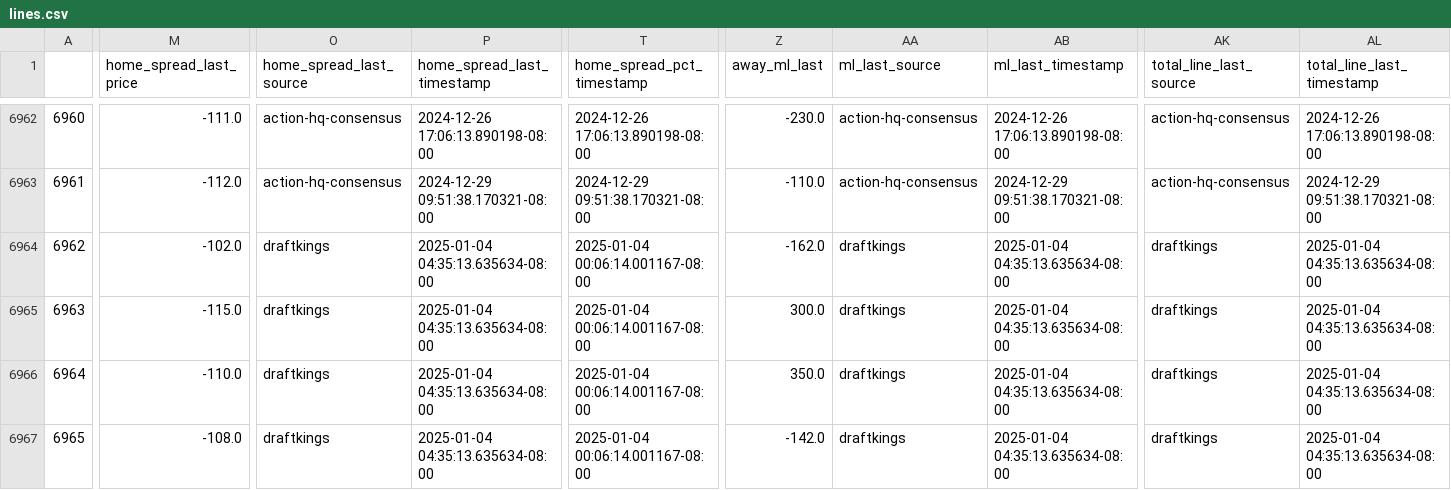
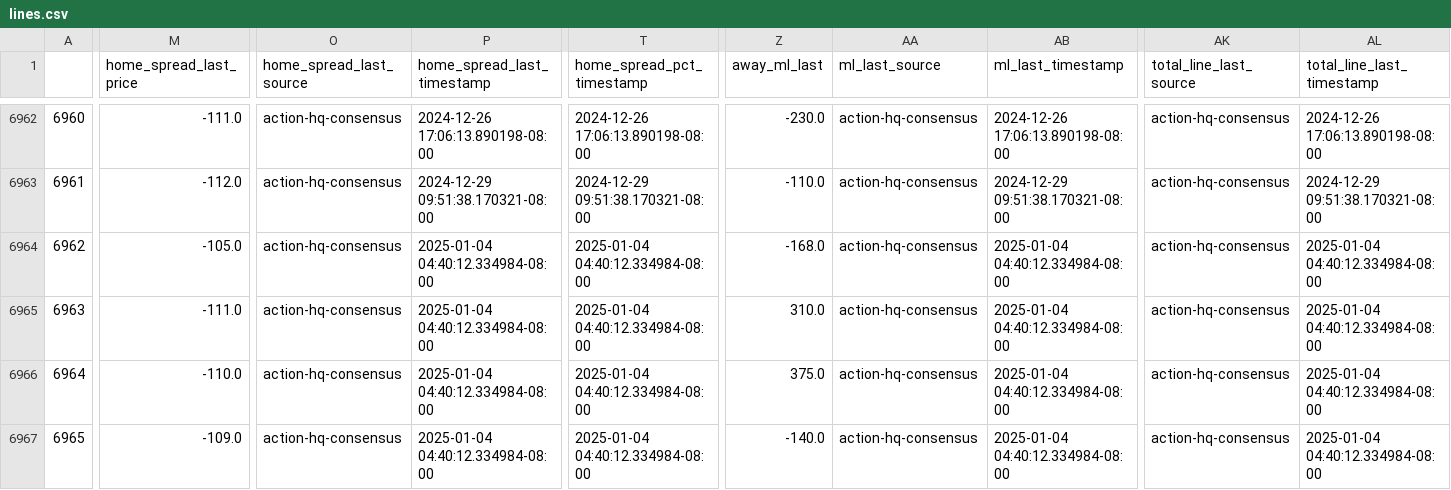
Before and after one commit to greerreNFL/nfelomarket_data, a CSV file: Data/lines.csv, drawn as a sheet; only a part is shown, gaps mark what is left out; the diff covers the shown part only; the diff names each change by its address in the sheet, - before the commit and + after, or states it on an @@ line.

```diff
--- a/Data/lines.csv
+++ b/Data/lines.csv
-M6964 (home_spread_last_price): -102.0
+M6964 (home_spread_last_price): -105.0
-O6964:O6967 (home_spread_last_source): draftkings
+O6964:O6967 (home_spread_last_source): action-hq-consensus
-P6964:P6967 (home_spread_last_timestamp): 2025-01-04 04:35:13.635634-08:00
+P6964:P6967 (home_spread_last_timestamp): 2025-01-04 04:40:12.334984-08:00
-T6964:T6967 (home_spread_pct_timestamp): 2025-01-04 00:06:14.001167-08:00
+T6964:T6967 (home_spread_pct_timestamp): 2025-01-04 04:40:12.334984-08:00
-Z6964 (away_ml_last): -162.0
+Z6964 (away_ml_last): -168.0
-AA6964:AA6967 (ml_last_source): draftkings
+AA6964:AA6967 (ml_last_source): action-hq-consensus
-AB6964:AB6967 (ml_last_timestamp): 2025-01-04 04:35:13.635634-08:00
+AB6964:AB6967 (ml_last_timestamp): 2025-01-04 04:40:12.334984-08:00
-AK6964:AK6967 (total_line_last_source): draftkings
+AK6964:AK6967 (total_line_last_source): action-hq-consensus
-AL6964:AL6967 (total_line_last_timestamp): 2025-01-04 04:35:13.635634-08:00
+AL6964:AL6967 (total_line_last_timestamp): 2025-01-04 04:40:12.334984-08:00
-M6965 (home_spread_last_price): -115.0
+M6965 (home_spread_last_price): -111.0
-Z6965 (away_ml_last): 300.0
+Z6965 (away_ml_last): 310.0
-Z6966 (away_ml_last): 350.0
+Z6966 (away_ml_last): 375.0
-M6967 (home_spread_last_price): -108.0
+M6967 (home_spread_last_price): -109.0
-Z6967 (away_ml_last): -142.0
+Z6967 (away_ml_last): -140.0
```
Also changed, not shown: 152 edited cells elsewhere in this file.
